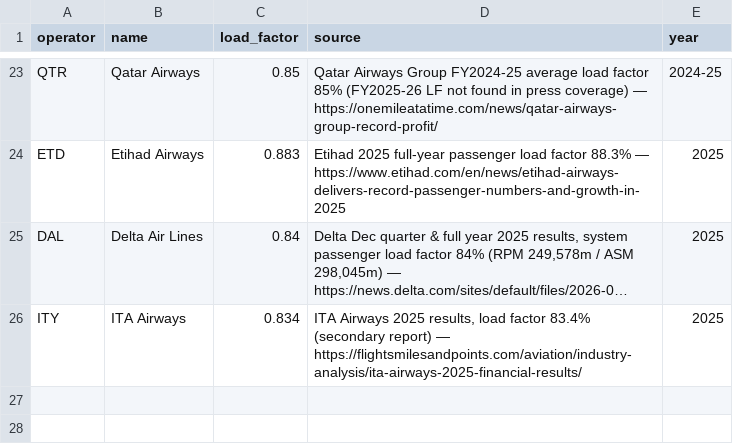
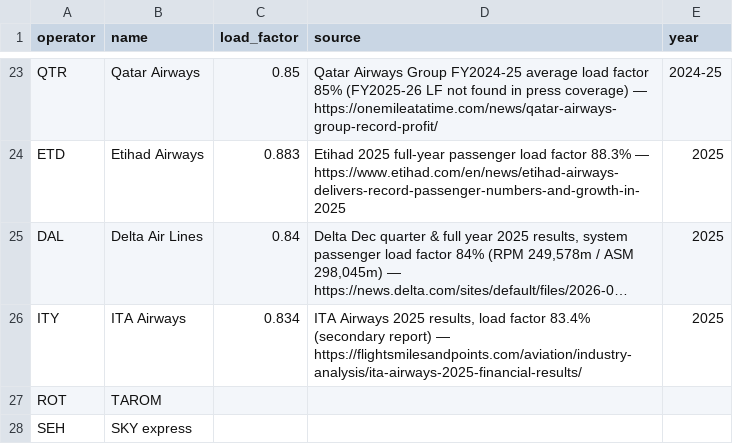
Before and after one commit to csanadtelbisz/triplo, a CSV file: climate/data/operators.csv, drawn as a sheet; only a part is shown, gaps mark what is left out; long unchanged cells end in …; the diff names each change by its address in the sheet, - before the commit and + after, or states it on an @@ line.

Commit message:
Keep climate results in memory and support name-only airlines

```diff
--- a/climate/data/operators.csv
+++ b/climate/data/operators.csv
+row 27: ROT | TAROM
+row 28: SEH | SKY express
```
Also changed, not shown: 16 other files.
